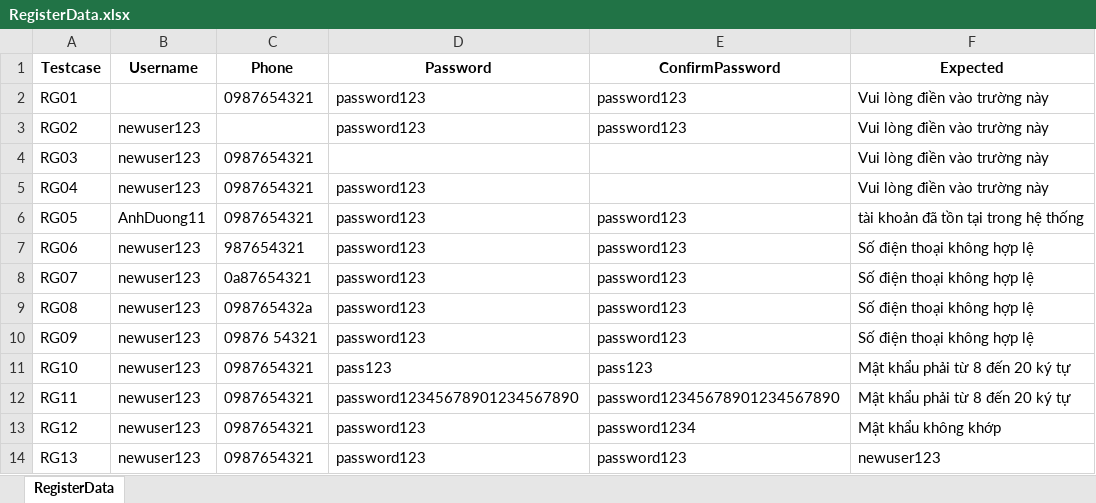
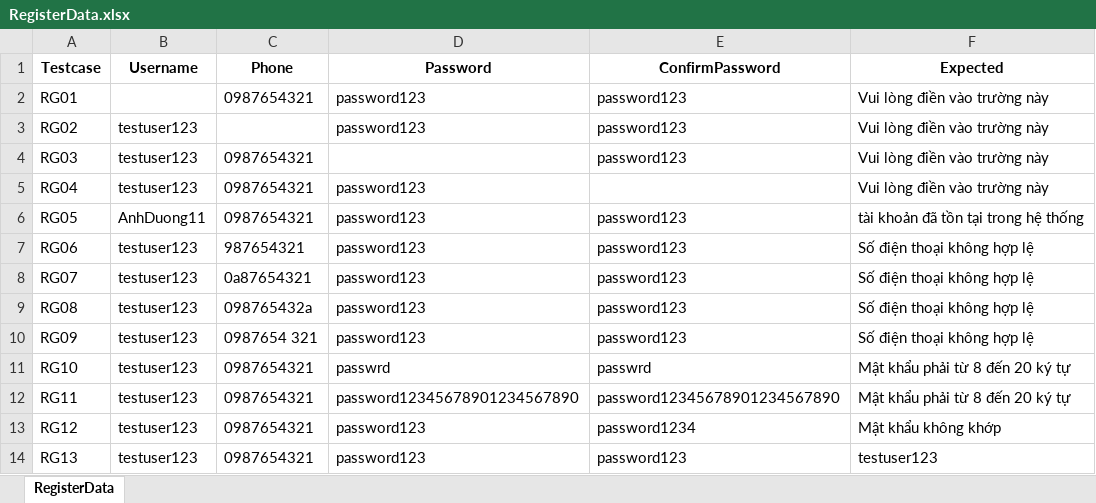
Before and after one commit to ThuTrang118/DoAnTotNghiep, an Excel workbook: Framework_MWC_Testing/data/ai_processed/register/RegisterData.xlsx, sheet RegisterData, drawn as a sheet; values as stored, in another font and other column widths than the file's, no borders; the diff names each change by its address in the sheet, - before the commit and + after, or states it on an @@ line.

```diff
--- a/Framework_MWC_Testing/data/ai_processed/register/RegisterData.xlsx (sheet RegisterData)
+++ b/Framework_MWC_Testing/data/ai_processed/register/RegisterData.xlsx (sheet RegisterData)
-B3:B5 (Username): newuser123
+B3:B5 (Username): testuser123
-E4 (ConfirmPassword): (empty)
+E4 (ConfirmPassword): password123
-B7:B14 (Username): newuser123
+B7:B14 (Username): testuser123
-C10 (Phone): 09876 54321
+C10 (Phone): 0987654 321
-D11 (Password): pass123
+D11 (Password): passwrd
-E11 (ConfirmPassword): pass123
+E11 (ConfirmPassword): passwrd
-F14 (Expected): newuser123
+F14 (Expected): testuser123
```
Also changed, not shown: 12 other files.
